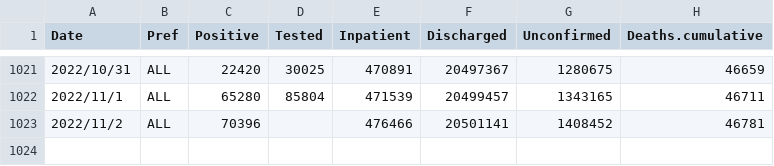
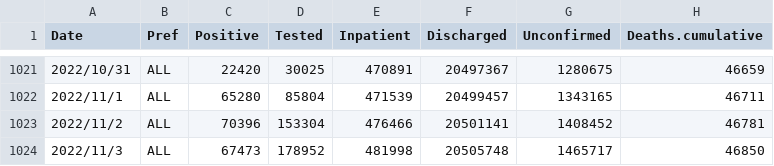
Before and after one commit to u-10bei/u-10bei.github.io, a CSV file: datas/COVID-19_JP.csv, drawn as a sheet; only a part is shown, gaps mark what is left out.

```diff
--- a/datas/COVID-19_JP.csv
+++ b/datas/COVID-19_JP.csv
@@ -1022,2 +1022,3 @@ Date,Pref,Positive,Tested,Inpatient,Discharged,Unconfirmed,Deaths.cumulative
 2022/11/1,ALL,65280,85804,471539,20499457,1343165,46711
-2022/11/2,ALL,70396,,476466,20501141,1408452,46781
+2022/11/2,ALL,70396,153304,476466,20501141,1408452,46781
+2022/11/3,ALL,67473,178952,481998,20505748,1465717,46850
```
Also changed, not shown: 1 other file.
